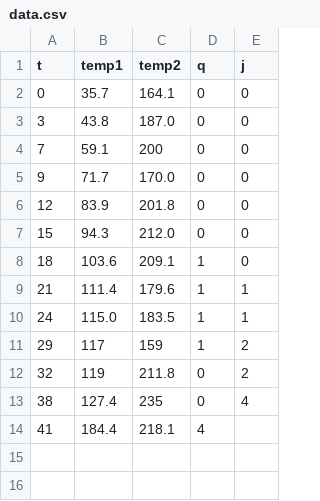
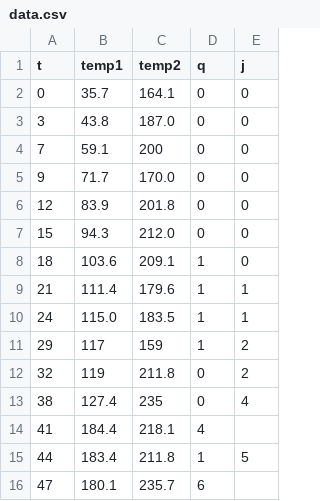
Before and after one commit to shishmonitor/shishmonitor, a CSV file: data.csv, drawn as a sheet; the diff names each change by its address in the sheet, - before the commit and + after, or states it on an @@ line.

Commit message:
Update data.csv

```diff
--- a/data.csv
+++ b/data.csv
+row 15: 44 | 183.4 | 211.8 | 1 | 5
+row 16: 47 | 180.1 | 235.7 | 6
```
